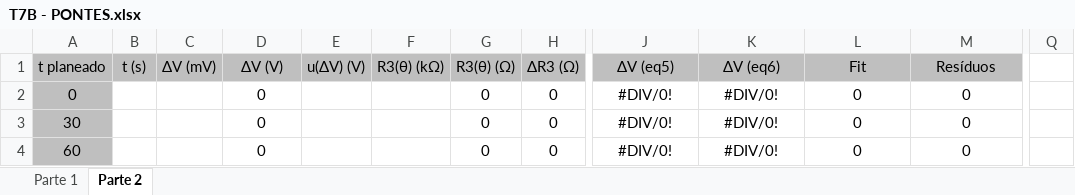
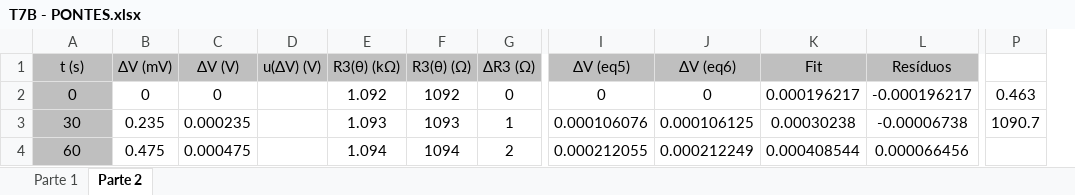
Before and after one commit to sergisousa/LABSFISICAI, an Excel workbook: T7B - PONTES.xlsx, sheet Parte 2, drawn as a sheet; only a part is shown, gaps mark what is left out; values as stored, in another font and other column widths than the file's, no borders; charts and pictures not drawn; removed rows and columns are numbered as before the commit, all else as after; the diff covers the shown part only; the diff names each change by its address in the sheet, - before the commit and + after, or states it on an @@ line.

Commit message:
T7B - Com valores das aulas

```diff
--- a/T7B - PONTES.xlsx (sheet Parte 2)
+++ b/T7B - PONTES.xlsx (sheet Parte 2)
-column B (t (s)), empty
-column Q, empty
+column P, rows 2-3: 0.463 | 1090.7
-A1: t planeado
+A1: t (s)
-B2 (ΔV (mV)): (empty)
+B2 (ΔV (mV)): 0
-E2 (R3(θ) (kΩ)): (empty)
+E2 (R3(θ) (kΩ)): 1.092
-F2 (R3(θ) (Ω)): 0
+F2 (R3(θ) (Ω)): 1092
-I2 (ΔV (eq5)): #DIV/0!
+I2 (ΔV (eq5)): 0
-J2 (ΔV (eq6)): #DIV/0!
+J2 (ΔV (eq6)): 0
-K2 (Fit): 0
+K2 (Fit): 0.000196217
-L2 (Resíduos): 0
+L2 (Resíduos): -0.000196217
-B3 (ΔV (mV)): (empty)
+B3 (ΔV (mV)): 0.235
-C3 (ΔV (V)): 0
+C3 (ΔV (V)): 0.000235
-E3 (R3(θ) (kΩ)): (empty)
+E3 (R3(θ) (kΩ)): 1.093
-F3 (R3(θ) (Ω)): 0
+F3 (R3(θ) (Ω)): 1093
-G3 (ΔR3 (Ω)): 0
+G3 (ΔR3 (Ω)): 1
-I3 (ΔV (eq5)): #DIV/0!
+I3 (ΔV (eq5)): 0.000106076
-J3 (ΔV (eq6)): #DIV/0!
+J3 (ΔV (eq6)): 0.000106125
-K3 (Fit): 0
+K3 (Fit): 0.00030238
-L3 (Resíduos): 0
+L3 (Resíduos): -0.00006738
-B4 (ΔV (mV)): (empty)
+B4 (ΔV (mV)): 0.475
-C4 (ΔV (V)): 0
+C4 (ΔV (V)): 0.000475
-E4 (R3(θ) (kΩ)): (empty)
+E4 (R3(θ) (kΩ)): 1.094
-F4 (R3(θ) (Ω)): 0
+F4 (R3(θ) (Ω)): 1094
-G4 (ΔR3 (Ω)): 0
+G4 (ΔR3 (Ω)): 2
-I4 (ΔV (eq5)): #DIV/0!
+I4 (ΔV (eq5)): 0.000212055
-J4 (ΔV (eq6)): #DIV/0!
+J4 (ΔV (eq6)): 0.000212249
-K4 (Fit): 0
+K4 (Fit): 0.000408544
-L4 (Resíduos): 0
+L4 (Resíduos): 0.000066456
```
Also changed, not shown: 435 edited cells elsewhere in this sheet, sheet Parte 1, formulas that keep their value, charts or pictures.
